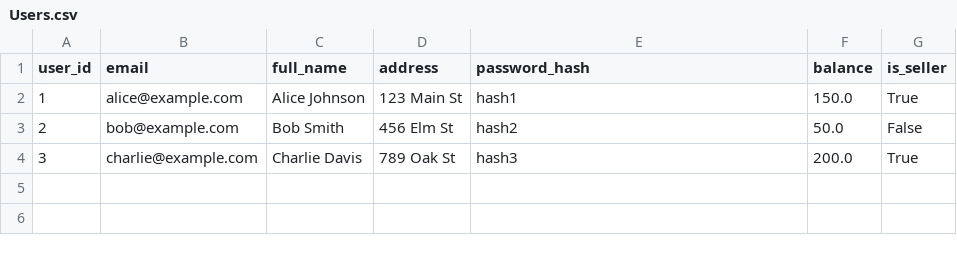
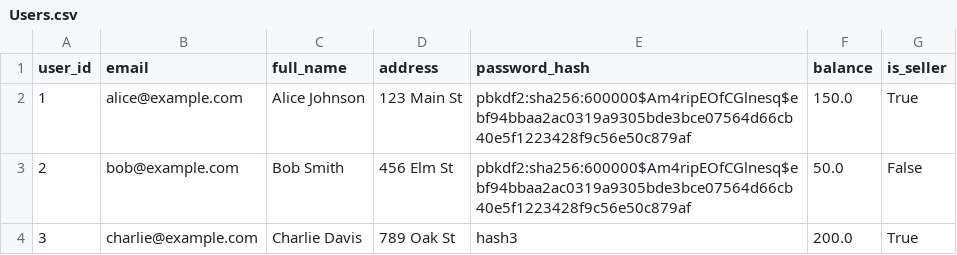
Before and after one commit to Sam-B-Y/Mini-Amazon, a CSV file: db/data/Users.csv, drawn as a sheet.

```diff
--- a/db/data/Users.csv
+++ b/db/data/Users.csv
@@ -1,4 +1,4 @@
 user_id,email,full_name,address,password_hash,balance,is_seller
-1,alice@example.com,Alice Johnson,123 Main St,hash1,150.0,True
-2,bob@example.com,Bob Smith,456 Elm St,hash2,50.0,False
+1,alice@example.com,Alice Johnson,123 Main St,pbkdf2:sha256:600000$Am4ripEOfCGlnesq$ebf94bbaa2ac0319a9305bde3bce07564d66cb40e5f1223428f9c56e50c879af,150.0,True
+2,bob@example.com,Bob Smith,456 Elm St,pbkdf2:sha256:600000$Am4ripEOfCGlnesq$ebf94bbaa2ac0319a9305bde3bce07564d66cb40e5f1223428f9c56e50c879af,50.0,False
 3,charlie@example.com,Charlie Davis,789 Oak St,hash3,200.0,True
```
Also changed, not shown: db/data/Products.csv, 7 other files.
